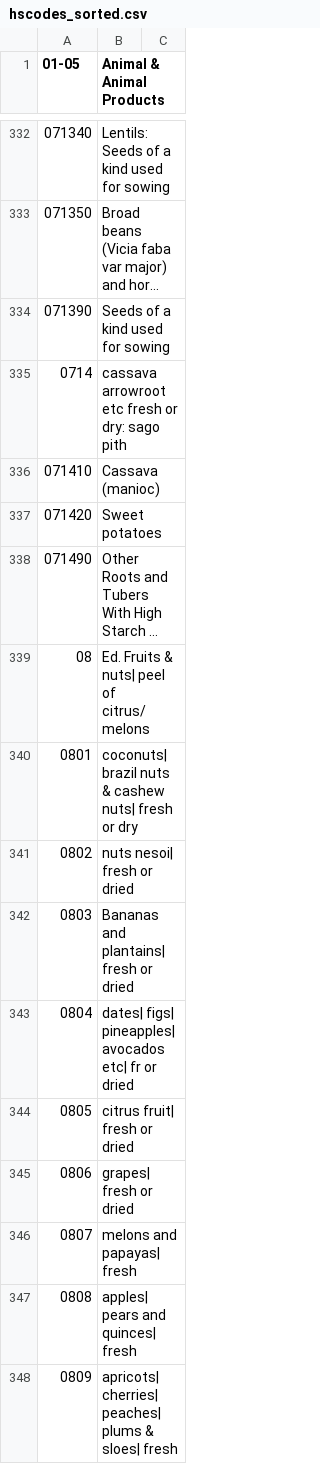
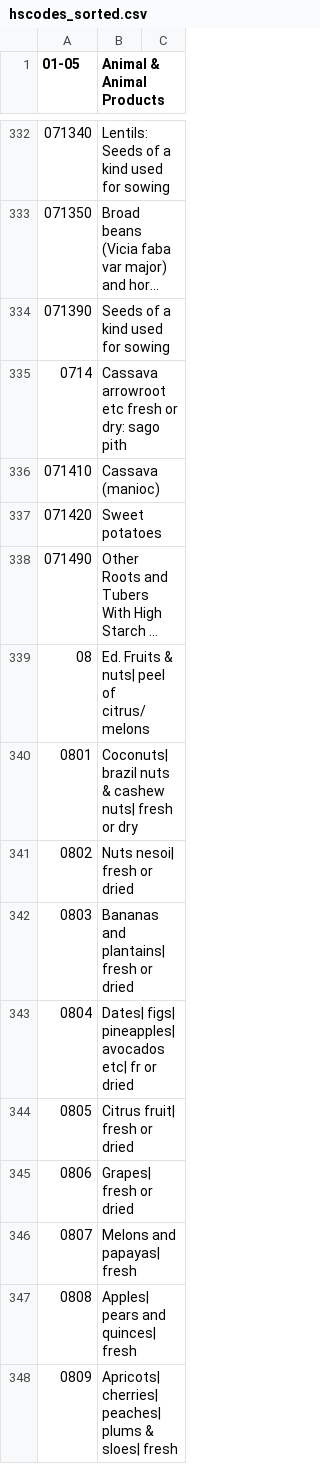
Before and after one commit to aleung7/cs424, a CSV file: hscodes_sorted.csv, drawn as a sheet; only a part is shown, gaps mark what is left out; long unchanged cells end in …; the diff covers the shown part only.

Commit message:
hscode_sorted.csv
Fixed the commodities starting with a lowercase.

```diff
--- a/hscodes_sorted.csv
+++ b/hscodes_sorted.csv
@@ -334,3 +334,3 @@
 071390, Seeds of a kind used for sowing
-0714, cassava arrowroot etc fresh or dry: sago pith
+0714, Cassava arrowroot etc fresh or dry: sago pith
 071410, Cassava (manioc)
@@ -339,10 +339,10 @@
 08, Ed. Fruits & nuts| peel of citrus/melons
-0801, coconuts| brazil nuts & cashew nuts| fresh or dry
-0802, nuts nesoi| fresh or dried
+0801, Coconuts| brazil nuts & cashew nuts| fresh or dry
+0802, Nuts nesoi| fresh or dried
 0803, Bananas and plantains| fresh or dried
-0804, dates| figs| pineapples| avocados etc| fr or dried
-0805, citrus fruit| fresh or dried
-0806, grapes| fresh or dried
-0807, melons and papayas| fresh
-0808, apples| pears and quinces| fresh
-0809, apricots| cherries| peaches| plums & sloes| fresh
+0804, Dates| figs| pineapples| avocados etc| fr or dried
+0805, Citrus fruit| fresh or dried
+0806, Grapes| fresh or dried
+0807, Melons and papayas| fresh
+0808, Apples| pears and quinces| fresh
+0809, Apricots| cherries| peaches| plums & sloes| fresh
```
Also changed, not shown: 119 edited cells elsewhere in this file.
